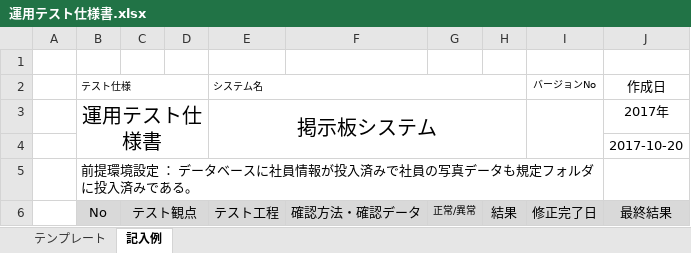
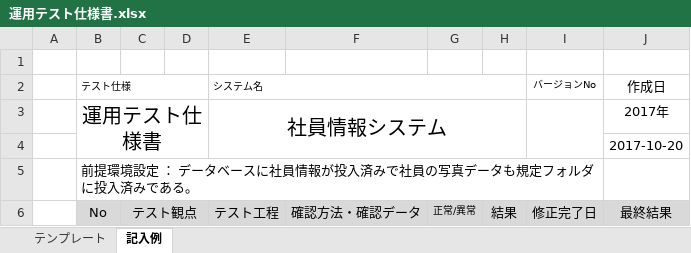
Before and after one commit to java201710/java, an Excel workbook: 総合演習資料/4.テスト仕様/運用テスト仕様書.xlsx, sheet 記入例, drawn as a sheet; only a part is shown; values as stored, in another font and other column widths than the file's, no borders; the diff covers the shown part only; the diff names each change by its address in the sheet, - before the commit and + after, or states it on an @@ line.

```diff
--- a/総合演習資料/4.テスト仕様/運用テスト仕様書.xlsx (sheet 記入例)
+++ b/総合演習資料/4.テスト仕様/運用テスト仕様書.xlsx (sheet 記入例)
-E3 (システム名): 掲示板システム
+E3 (システム名): 社員情報システム
```
Also changed, not shown: 32 added rows elsewhere in this sheet, 1 other file.
